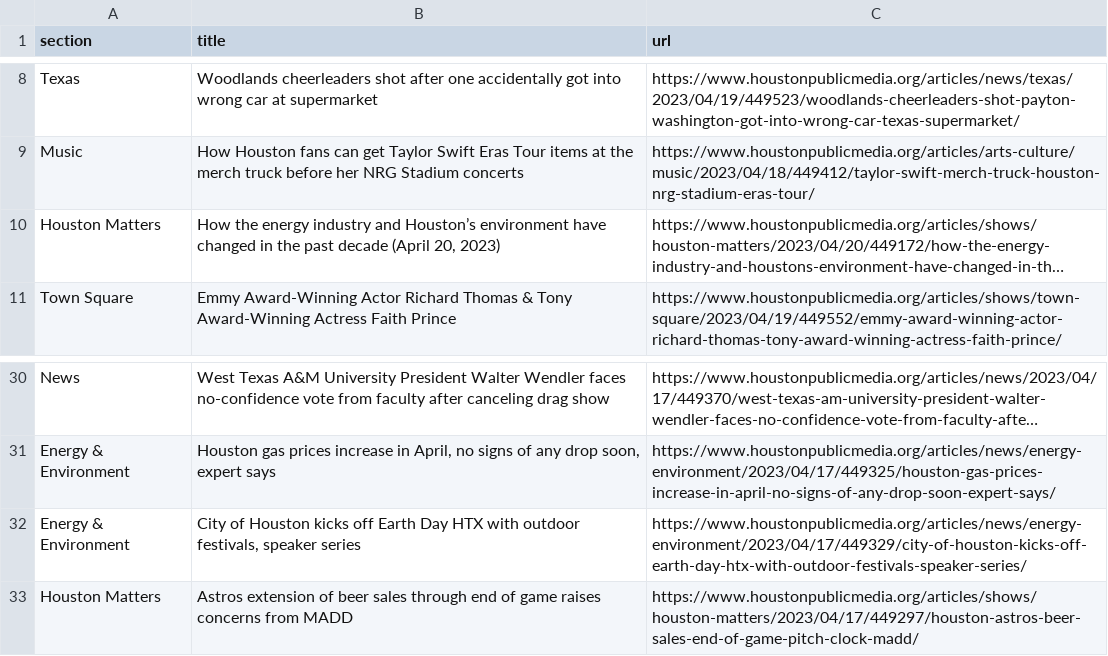
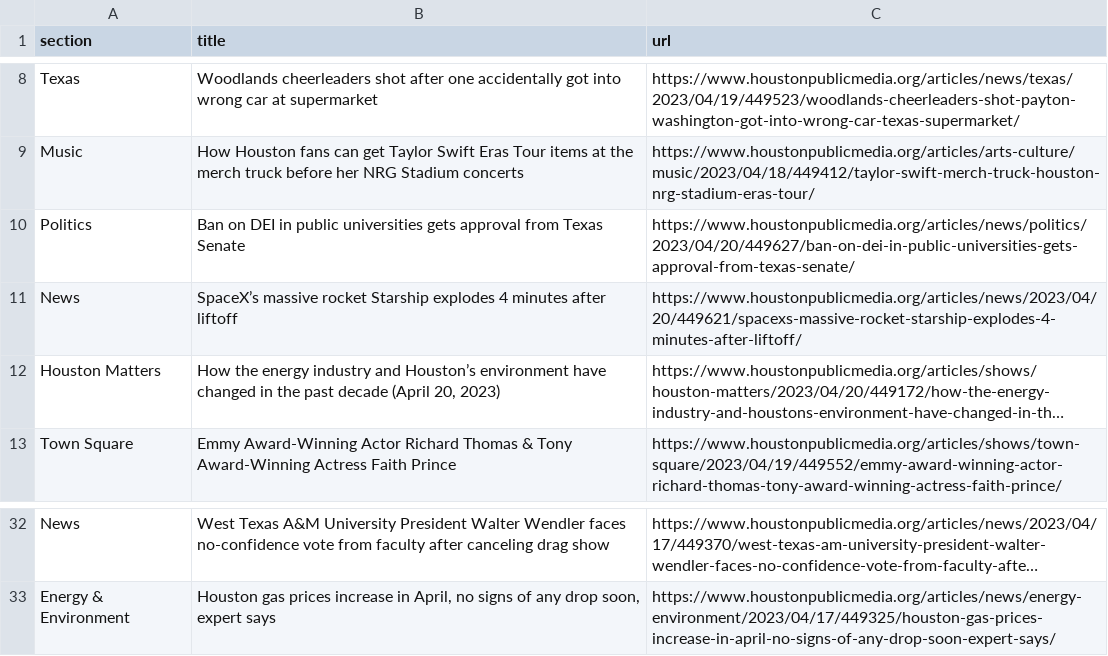
Before and after one commit to js5966/auto_run, a CSV file: npr.csv, drawn as a sheet; only a part is shown, gaps mark what is left out; long unchanged cells end in …; removed rows and columns are numbered as before the commit, all else as after; the diff names each change by its address in the sheet, - before the commit and + after, or states it on an @@ line.

```diff
--- a/npr.csv
+++ b/npr.csv
+row 10: Politics | Ban on DEI in public universities gets approval from Texas Senate | https://www.houstonpublicmedia.org/articles/news/politics/2023/04/20/449627/ban-on-dei-in-public-universities-gets-approval-from-texas-senate/
+row 11: News | SpaceX’s massive rocket Starship explodes 4 minutes after liftoff | https://www.houstonpublicmedia.org/articles/news/2023/04/20/449621/spacexs-massive-rocket-starship-explodes-4-minutes-after-liftoff/
-row 32: Energy & Environment | City of Houston kicks off Earth Day HTX with outdoor festivals, speaker series | https://www.houstonpublicmedia.org/articles/news/energy-environment/2023/04/17/449329/city-of-houston-kicks-off-earth-day-htx-with-outdoor-festivals-speaker-series/
-row 33: Houston Matters | Astros extension of beer sales through end of game raises concerns from MADD | https://www.houstonpublicmedia.org/articles/shows/houston-matters/2023/04/17/449297/houston-astros-beer-sales-end-of-game-pitch-clock-madd/
```
